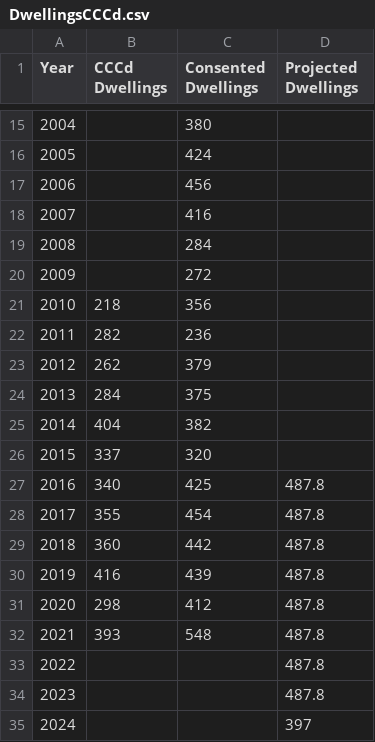
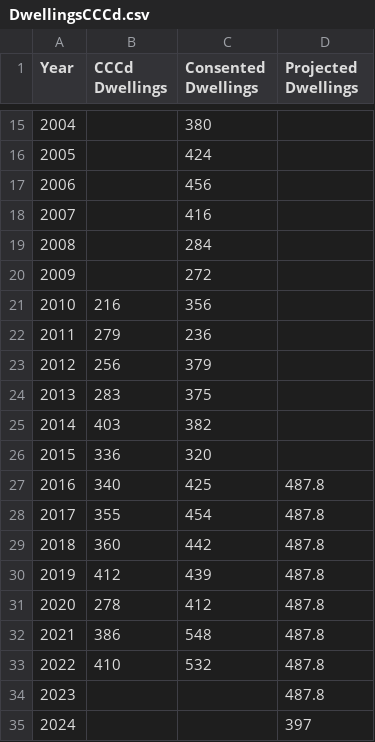
Before and after one commit to dccwebteam-app/PlotlyGraphs, a CSV file: data/DwellingsCCCd.csv, drawn as a sheet; only a part is shown, gaps mark what is left out.

```diff
--- a/data/DwellingsCCCd.csv
+++ b/data/DwellingsCCCd.csv
@@ -20,8 +20,8 @@ Year,CCCd Dwellings,Consented Dwellings,Projected Dwellings
 2009,,272,
-2010,218,356,
-2011,282,236,
-2012,262,379,
-2013,284,375,
-2014,404,382,
-2015,337,320,
+2010,216,356,
+2011,279,236,
+2012,256,379,
+2013,283,375,
+2014,403,382,
+2015,336,320,
 2016,340,425,487.8
@@ -29,6 +29,6 @@ Year,CCCd Dwellings,Consented Dwellings,Projected Dwellings
 2018,360,442,487.8
-2019,416,439,487.8
-2020,298,412,487.8
-2021,393,548,487.8
-2022,,,487.8
+2019,412,439,487.8
+2020,278,412,487.8
+2021,386,548,487.8
+2022,410,532,487.8
 2023,,,487.8
```
Also changed, not shown: data/CitywideBCdataAnnual.csv, data/CitywideBCdataMonthly.csv, 1 other file.
